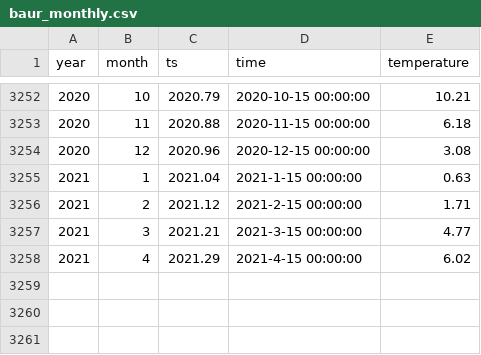
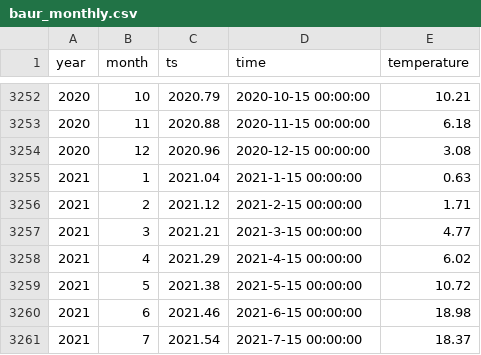
Before and after one commit to climdata/baur, a CSV file: csv/baur_monthly.csv, drawn as a sheet; only a part is shown, gaps mark what is left out; the diff names each change by its address in the sheet, - before the commit and + after, or states it on an @@ line.

```diff
--- a/csv/baur_monthly.csv
+++ b/csv/baur_monthly.csv
+row 3259: 2021 | 5 | 2021.38 | 2021-5-15 00:00:00 | 10.72
+row 3260: 2021 | 6 | 2021.46 | 2021-6-15 00:00:00 | 18.98
+row 3261: 2021 | 7 | 2021.54 | 2021-7-15 00:00:00 | 18.37
```
Also changed, not shown: 7 other files.
